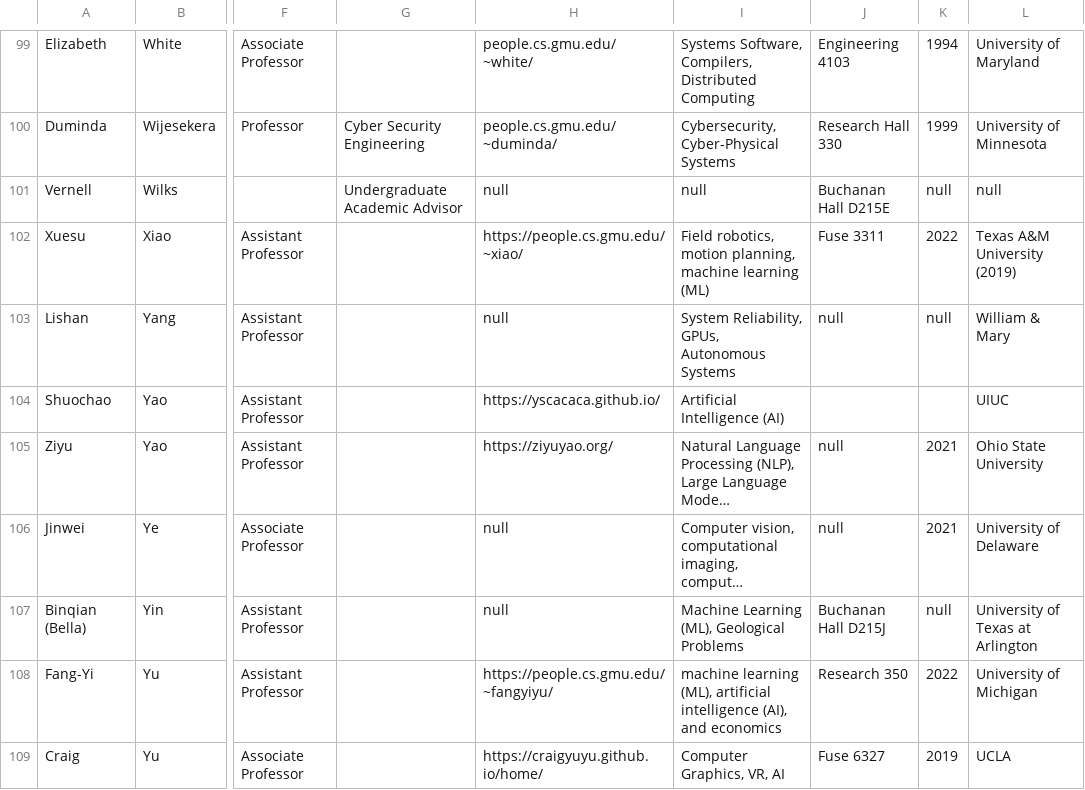
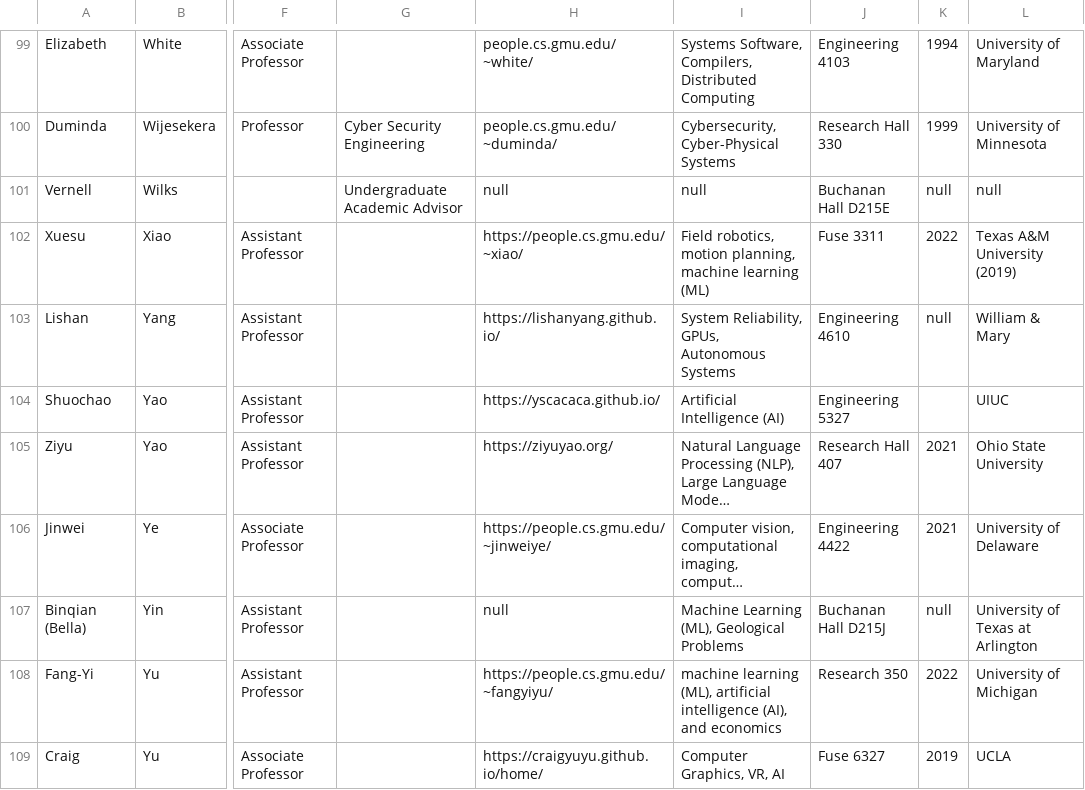
Before and after one commit to RealGMUCS/people, a CSV file: public/faculty.csv, drawn as a sheet; only a part is shown, gaps mark what is left out; long unchanged cells end in …; the diff covers the shown part only; the diff names each change by its address in the sheet, - before the commit and + after, or states it on an @@ line.

```diff
--- a/public/faculty.csv
+++ b/public/faculty.csv
-H103: null
+H103: https://lishanyang.github.io/
-J103: null
+J103: Engineering 4610
-J104: (empty)
+J104: Engineering 5327
-J105: null
+J105: Research Hall 407
-H106: null
+H106: https://people.cs.gmu.edu/~jinweiye/
-J106: null
+J106: Engineering 4422
```
Also changed, not shown: 28 edited cells elsewhere in this file.
